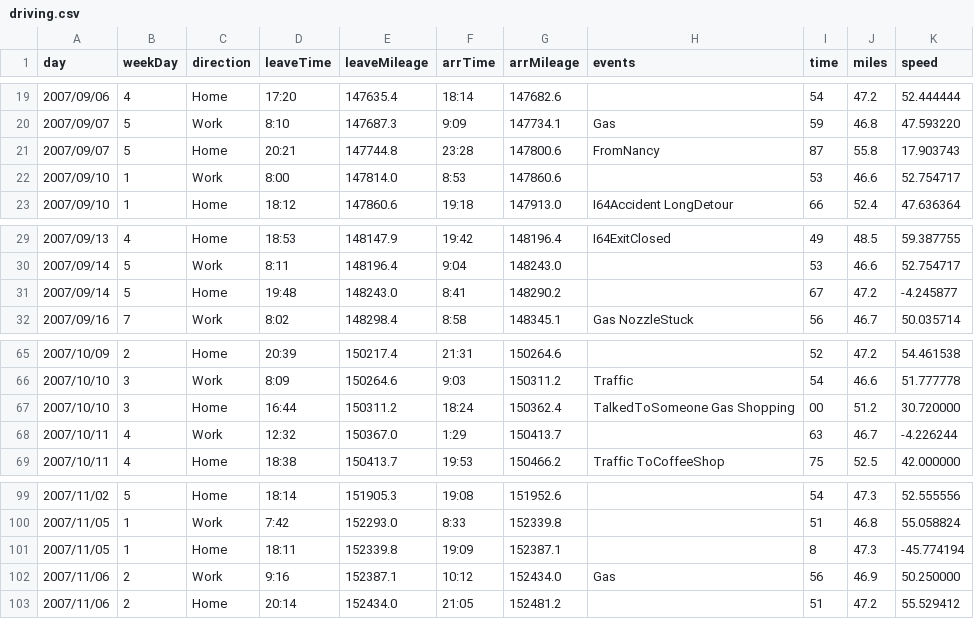
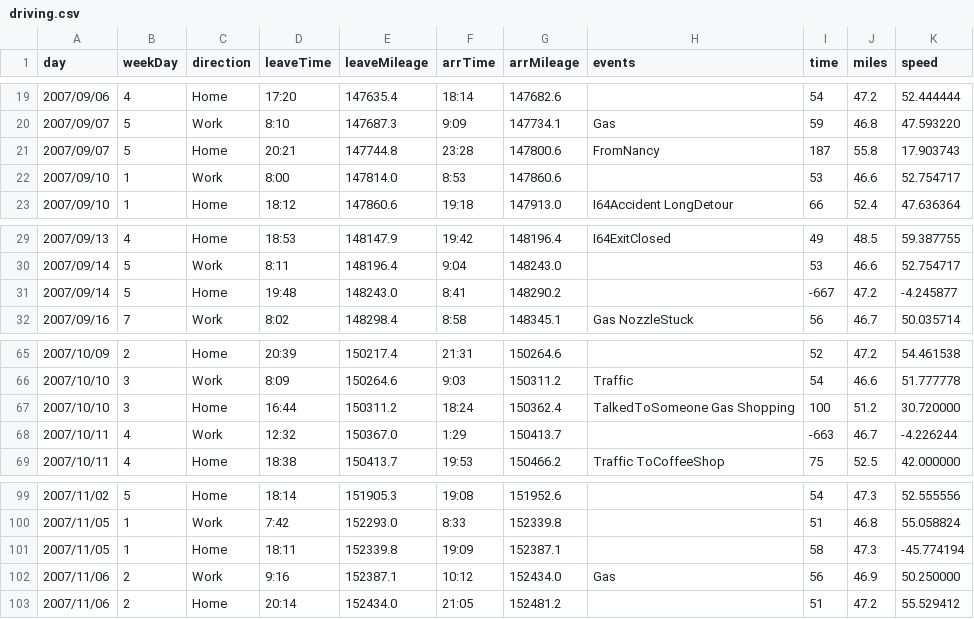
Before and after one commit to HanoverStatsLabs/resources, a CSV file: datasets/driving.csv, drawn as a sheet; only a part is shown, gaps mark what is left out; the diff names each change by its address in the sheet, - before the commit and + after, or states it on an @@ line.

```diff
--- a/datasets/driving.csv
+++ b/datasets/driving.csv
-I21 (time): 87
+I21 (time): 187
-I31 (time): 67
+I31 (time): -667
-I67 (time): 00
+I67 (time): 100
-I68 (time): 63
+I68 (time): -663
-I101 (time): 8
+I101 (time): 58
```
Also changed, not shown: docs/datasets/driving.csv.
